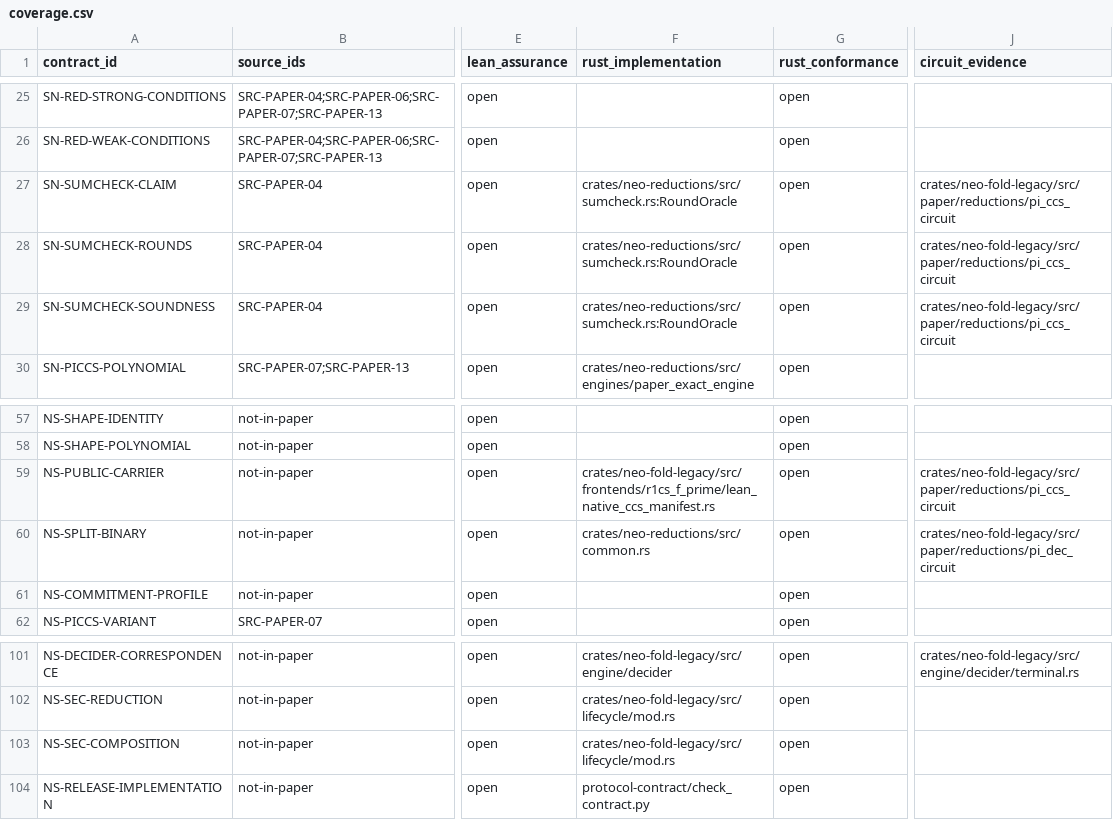
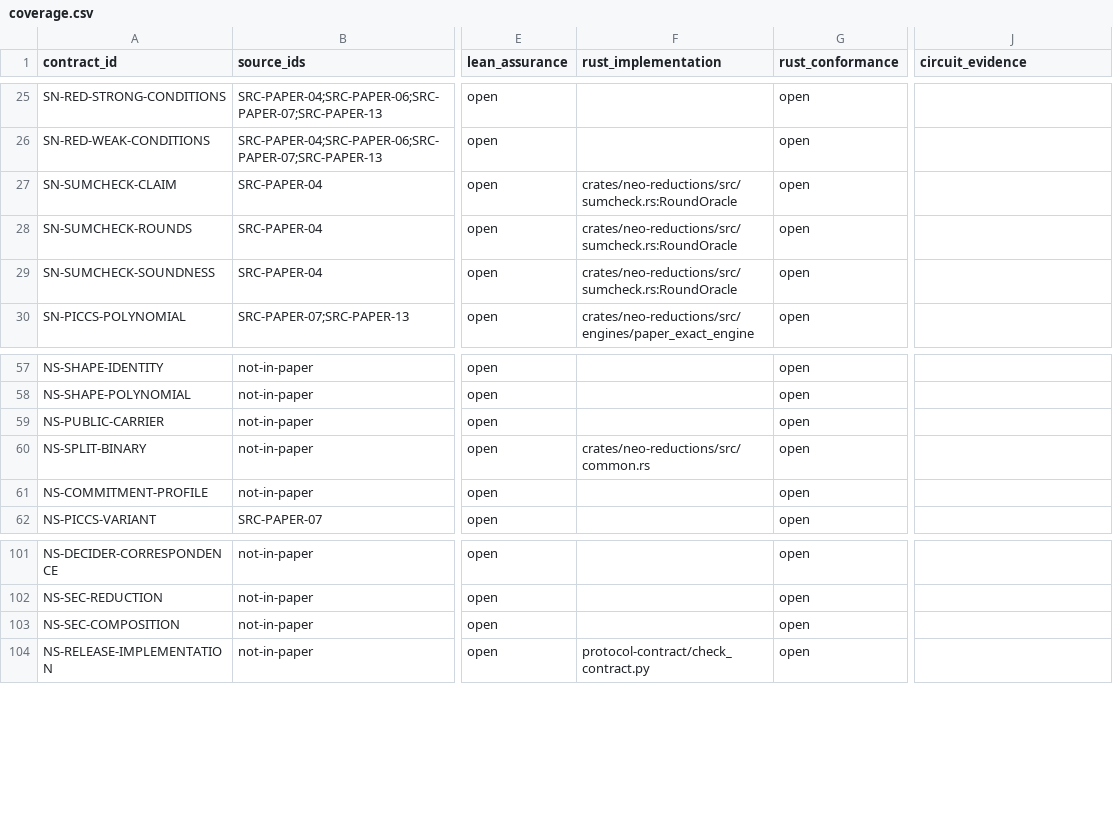
Before and after one commit to LFDT-Nightstream/Nightstream, a CSV file: protocol-contract/coverage.csv, drawn as a sheet; only a part is shown, gaps mark what is left out; the diff covers the shown part only; the diff names each change by its address in the sheet, - before the commit and + after, or states it on an @@ line.

Commit message:
Complete current-package conformance and retire obsolete paths
Regenerate the two-fold native and Lean fixtures after fresh verifier, complete-byte, caller, terminal-opening, and independent recursive assignment checks. Repair stale manifest and conformance regression expectations.

Remove unreachable Metal specialization code and obsolete legacy-producer checkers, retain unresolved assurance honestly, and add the missing Python CI coverage. Record the passing Rust, Metal, Lean, identity, and minimizer checks; independent review acceptance remains pending.

Signed-off-by: Nico Arqueros <nico@dcspark.io>

```diff
--- a/protocol-contract/coverage.csv
+++ b/protocol-contract/coverage.csv
-J27:J29 (circuit_evidence): crates/neo-fold-legacy/src/paper/reductions/pi_ccs_circuit
+J27:J29 (circuit_evidence): (empty)
-F59 (rust_implementation): crates/neo-fold-legacy/src/frontends/r1cs_f_prime/lean_native_ccs_manifest.rs
+F59 (rust_implementation): (empty)
-J59 (circuit_evidence): crates/neo-fold-legacy/src/paper/reductions/pi_ccs_circuit
+J59 (circuit_evidence): (empty)
-J60 (circuit_evidence): crates/neo-fold-legacy/src/paper/reductions/pi_dec_circuit
+J60 (circuit_evidence): (empty)
-F101 (rust_implementation): crates/neo-fold-legacy/src/engine/decider
+F101 (rust_implementation): (empty)
-J101 (circuit_evidence): crates/neo-fold-legacy/src/engine/decider/terminal.rs
+J101 (circuit_evidence): (empty)
-F102:F103 (rust_implementation): crates/neo-fold-legacy/src/lifecycle/mod.rs
+F102:F103 (rust_implementation): (empty)
```
Also changed, not shown: 62 edited cells elsewhere in this file, 25 other files.
